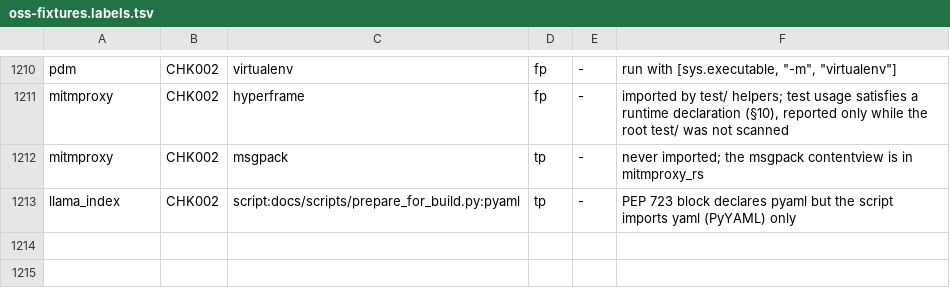
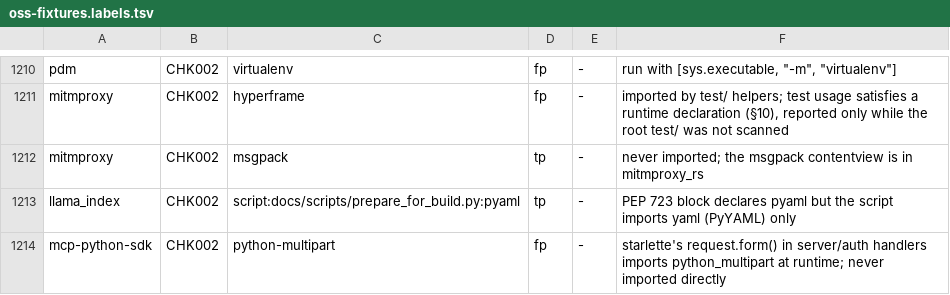
Before and after one commit to watany-dev/chokkin, a TSV file: scripts/oss-fixtures.labels.tsv, drawn as a sheet; only a part is shown, gaps mark what is left out.

```diff
--- a/scripts/oss-fixtures.labels.tsv
+++ b/scripts/oss-fixtures.labels.tsv
@@ -1213 +1213,2 @@ mitmproxy	CHK002	msgpack	tp	-	never imported; the msgpack contentview is in mitm
 llama_index	CHK002	script:docs/scripts/prepare_for_build.py:pyaml	tp	-	PEP 723 block declares pyaml but the script imports yaml (PyYAML) only
+mcp-python-sdk	CHK002	python-multipart	fp	-	starlette's request.form() in server/auth handlers imports python_multipart at runtime; never imported directly
```
Also changed, not shown: 15 other files.
